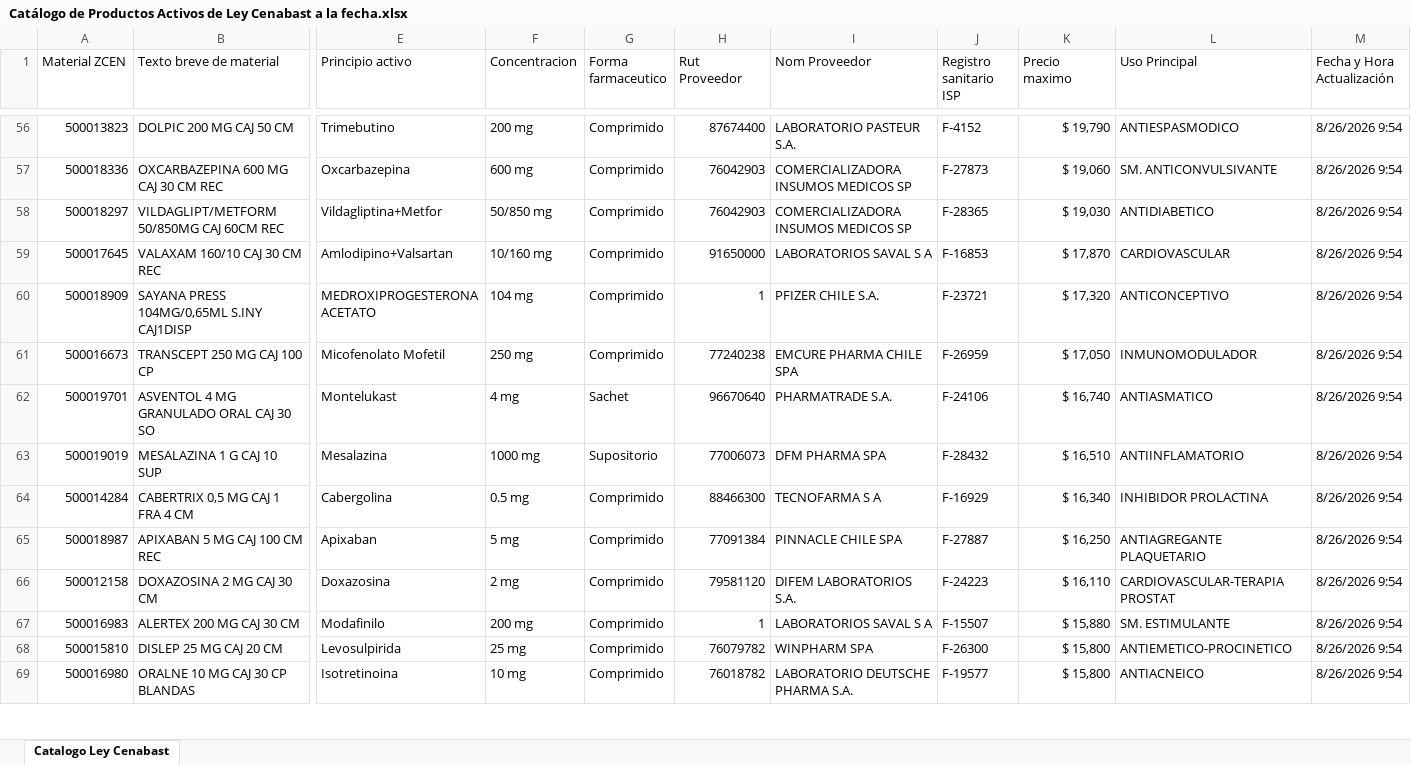
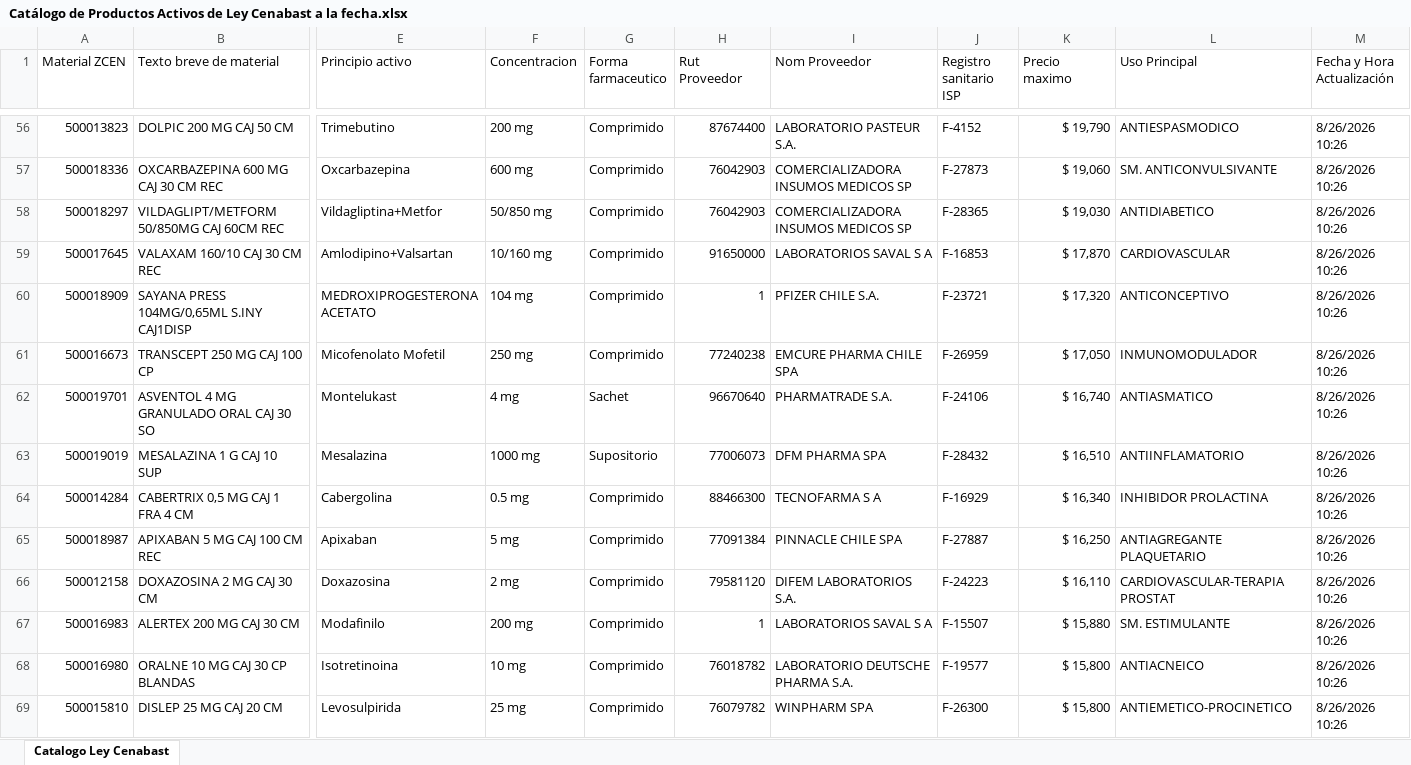
Before and after one commit to usuariocenabast/Resguardo_Excel, an Excel workbook: Excels Catalogo/Catálogo de Productos Activos de Ley Cenabast a la fecha.xlsx, sheet Catalogo Ley Cenabast, drawn as a sheet; only a part is shown, gaps mark what is left out; values as stored, in another font and other column widths than the file's, no cell formats; table styles not drawn; removed rows and columns are numbered as before the commit, all else as after; rows hold the shown columns only; the diff covers the shown part only; the diff names each change by its address in the sheet, - before the commit and + after, or states it on an @@ line.

Commit message:
Actualización automática (Catálogo de Productos Activos de Ley Cenabast a la fecha.xlsx): 2026-08-26 10:26:23

```diff
--- a/Excels Catalogo/Catálogo de Productos Activos de Ley Cenabast a la fecha.xlsx (sheet Catalogo Ley Cenabast)
+++ b/Excels Catalogo/Catálogo de Productos Activos de Ley Cenabast a la fecha.xlsx (sheet Catalogo Ley Cenabast)
-M56:M67 (Fecha y Hora Actualización): 8/26/2026 9:54
+M56:M67 (Fecha y Hora Actualización): 8/26/2026 10:26
-row 68: 500015810 | DISLEP 25 MG CAJ 20 CM | Levosulpirida | 25 mg | Comprimido | 76079782 | WINPHARM SPA | F-26300 | $ 15,800 | ANTIEMETICO-PROCINETICO | 8/26/2026 9:54
-M68 (Fecha y Hora Actualización): 8/26/2026 9:54
+M68 (Fecha y Hora Actualización): 8/26/2026 10:26
+row 69: 500015810 | DISLEP 25 MG CAJ 20 CM | Levosulpirida | 25 mg | Comprimido | 76079782 | WINPHARM SPA | F-26300 | $ 15,800 | ANTIEMETICO-PROCINETICO | 8/26/2026 10:26
```
Also changed, not shown: 26 added rows, 26 removed rows and 331 edited cells elsewhere in this sheet, cell formats.
